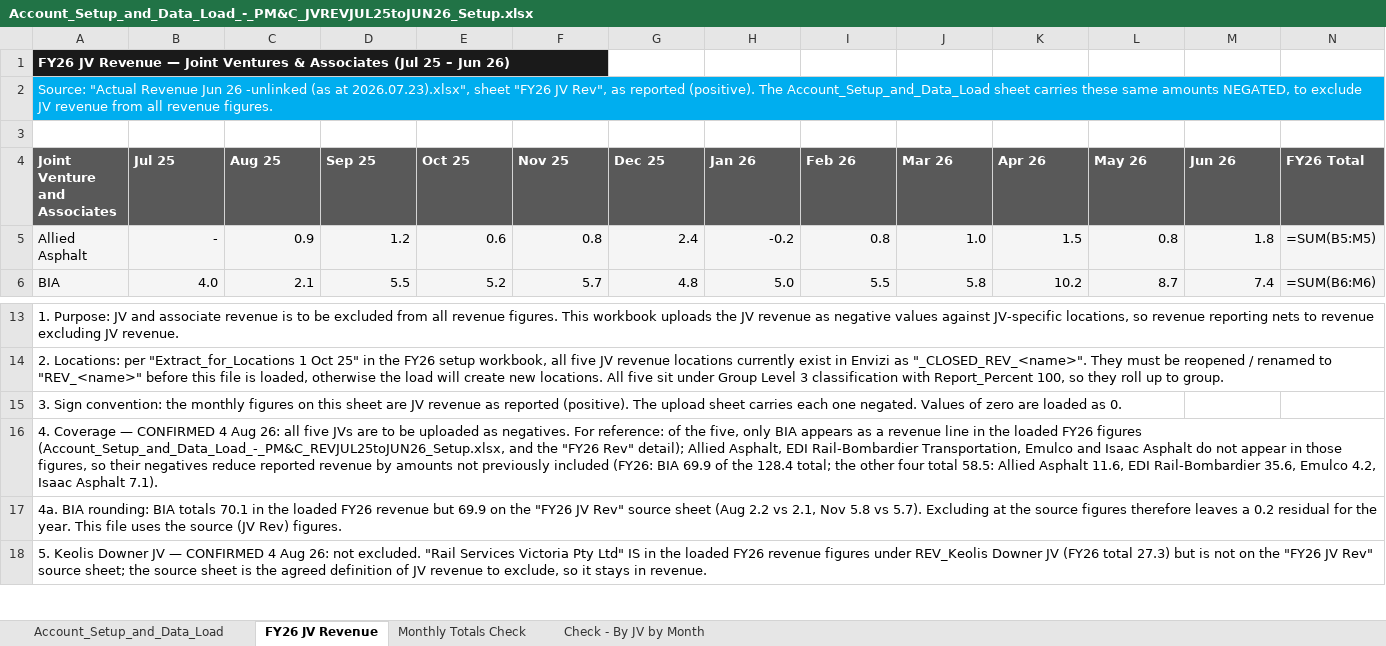
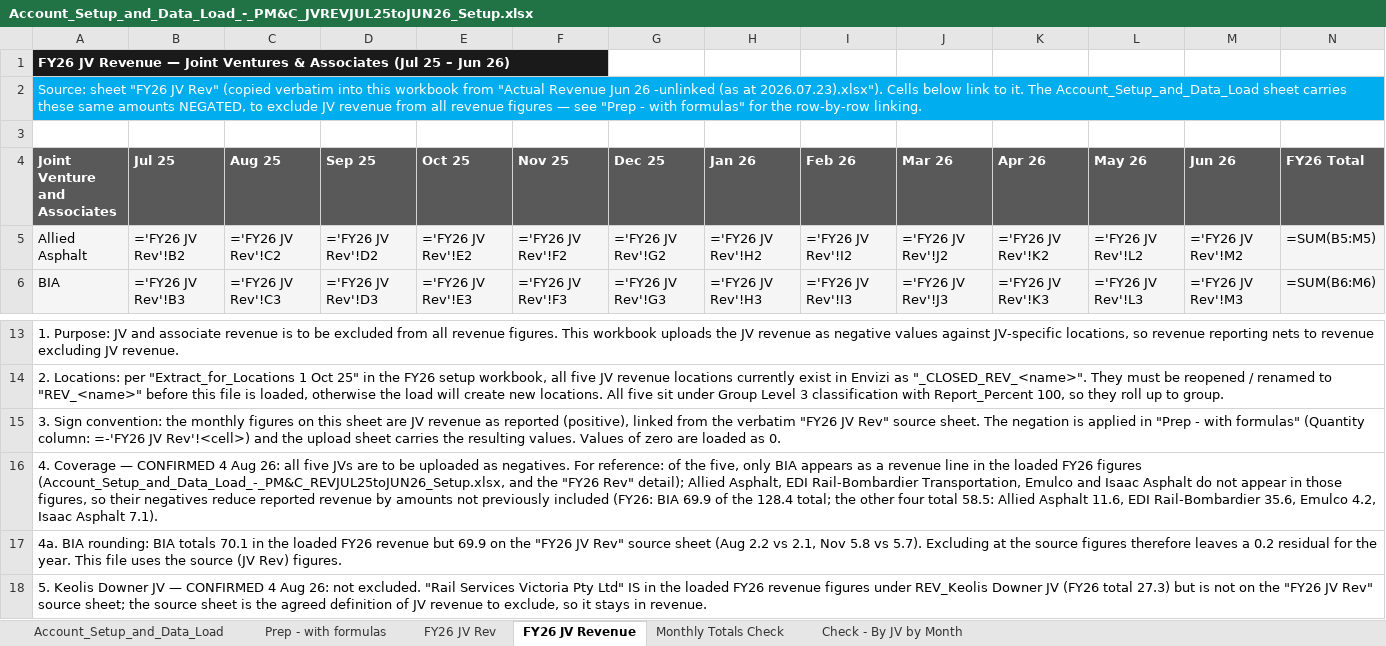
Before and after one commit to itschriswang/Monthly-Revenue-Uploads, an Excel workbook: Account_Setup_and_Data_Load_-_PM&C_JVREVJUL25toJUN26_Setup.xlsx, sheet FY26 JV Revenue, drawn as a sheet; only a part is shown, gaps mark what is left out; values as stored, in another font and other column widths than the file's, no borders; formulas without a stored value are shown as written; the diff covers the shown part only; the diff names each change by its address in the sheet, - before the commit and + after, or states it on an @@ line.

```diff
--- a/Account_Setup_and_Data_Load_-_PM&C_JVREVJUL25toJUN26_Setup.xlsx (sheet FY26 JV Revenue)
+++ b/Account_Setup_and_Data_Load_-_PM&C_JVREVJUL25toJUN26_Setup.xlsx (sheet FY26 JV Revenue)
+sheet tab: Prep - with formulas
+sheet tab: FY26 JV Rev
-A2 (Joint Venture and Associates): Source: "Actual Revenue Jun 26 -unlinked (as at 2026.07.23).xlsx", sheet "FY26 JV Rev", as reported (positive). The Account_Setup_and_Data_Load sheet carries these same amounts NEGATED, to exclude JV revenue from all revenue figures.
+A2 (Joint Venture and Associates): Source: sheet "FY26 JV Rev" (copied verbatim into this workbook from "Actual Revenue Jun 26 -unlinked (as at 2026.07.23).xlsx"). Cells below link to it. The Account_Setup_and_Data_Load sheet carries these same amounts NEGATED, to exclude JV revenue from all revenue figures — see "Prep - with formulas" for the row-by-row linking.
-B5 (Jul 25): -
+B5 (Jul 25): ='FY26 JV Rev'!B2
-C5 (Aug 25): 0.9
+C5 (Aug 25): ='FY26 JV Rev'!C2
-D5 (Sep 25): 1.2
+D5 (Sep 25): ='FY26 JV Rev'!D2
-E5 (Oct 25): 0.6
+E5 (Oct 25): ='FY26 JV Rev'!E2
-F5 (Nov 25): 0.8
+F5 (Nov 25): ='FY26 JV Rev'!F2
-G5 (Dec 25): 2.4
+G5 (Dec 25): ='FY26 JV Rev'!G2
-H5 (Jan 26): -0.2
+H5 (Jan 26): ='FY26 JV Rev'!H2
-I5 (Feb 26): 0.8
+I5 (Feb 26): ='FY26 JV Rev'!I2
-J5 (Mar 26): 1.0
+J5 (Mar 26): ='FY26 JV Rev'!J2
-K5 (Apr 26): 1.5
+K5 (Apr 26): ='FY26 JV Rev'!K2
-L5 (May 26): 0.8
+L5 (May 26): ='FY26 JV Rev'!L2
-M5 (Jun 26): 1.8
+M5 (Jun 26): ='FY26 JV Rev'!M2
-B6 (Jul 25): 4.0
+B6 (Jul 25): ='FY26 JV Rev'!B3
-C6 (Aug 25): 2.1
+C6 (Aug 25): ='FY26 JV Rev'!C3
-D6 (Sep 25): 5.5
+D6 (Sep 25): ='FY26 JV Rev'!D3
-E6 (Oct 25): 5.2
+E6 (Oct 25): ='FY26 JV Rev'!E3
-F6 (Nov 25): 5.7
+F6 (Nov 25): ='FY26 JV Rev'!F3
-G6 (Dec 25): 4.8
+G6 (Dec 25): ='FY26 JV Rev'!G3
-H6 (Jan 26): 5.0
+H6 (Jan 26): ='FY26 JV Rev'!H3
-I6 (Feb 26): 5.5
+I6 (Feb 26): ='FY26 JV Rev'!I3
-J6 (Mar 26): 5.8
+J6 (Mar 26): ='FY26 JV Rev'!J3
-K6 (Apr 26): 10.2
+K6 (Apr 26): ='FY26 JV Rev'!K3
-L6 (May 26): 8.7
+L6 (May 26): ='FY26 JV Rev'!L3
-M6 (Jun 26): 7.4
+M6 (Jun 26): ='FY26 JV Rev'!M3
-A15 (Joint Venture and Associates): …as reported (positive). The upload sheet carries each one negated. Values of…
+A15 (Joint Venture and Associates): …as reported (positive), linked from the verbatim "FY26 JV Rev" source sheet. The negation is applied in "Prep - with formulas" (Quantity column: =-'FY26 JV Rev'!<cell>) and the upload sheet carries the resulting values. Values of…
```
Also changed, not shown: 36 edited cells elsewhere in this sheet, sheet Check - By JV by Month, sheet Monthly Totals Check.
